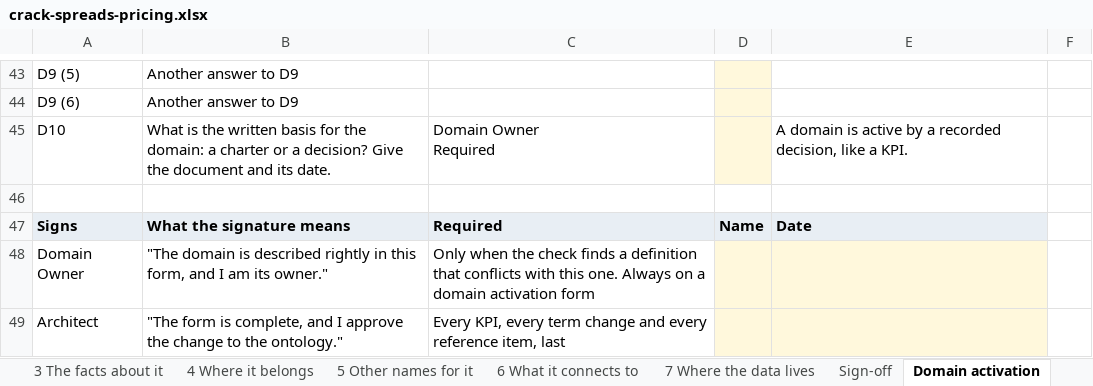
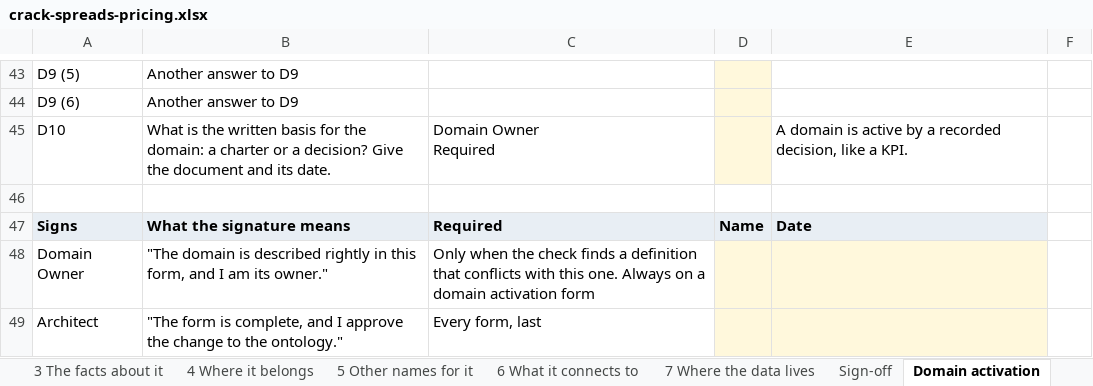
Before and after one commit to aadehamid/downstream_oil_and_gas_ontology_release, an Excel workbook: kpi-intake/examples/crack-spreads-pricing.xlsx, sheet Domain activation, drawn as a sheet; only a part is shown, gaps mark what is left out; values as stored, in another font and other column widths than the file's, no borders; the diff names each change by its address in the sheet, - before the commit and + after, or states it on an @@ line.

```diff
--- a/kpi-intake/examples/crack-spreads-pricing.xlsx (sheet Domain activation)
+++ b/kpi-intake/examples/crack-spreads-pricing.xlsx (sheet Domain activation)
-C49: Every KPI, every term change and every reference item, last
+C49: Every form, last
```
Also changed, not shown: sheet Term change, sheet Sign-off, sheet Reference item, sheet Process map request, other sheet tabs, kpi-intake/examples/rm-margin-per-barrel.xlsx, kpi-intake/kpi-intake-form.xlsx, 28 other files.
